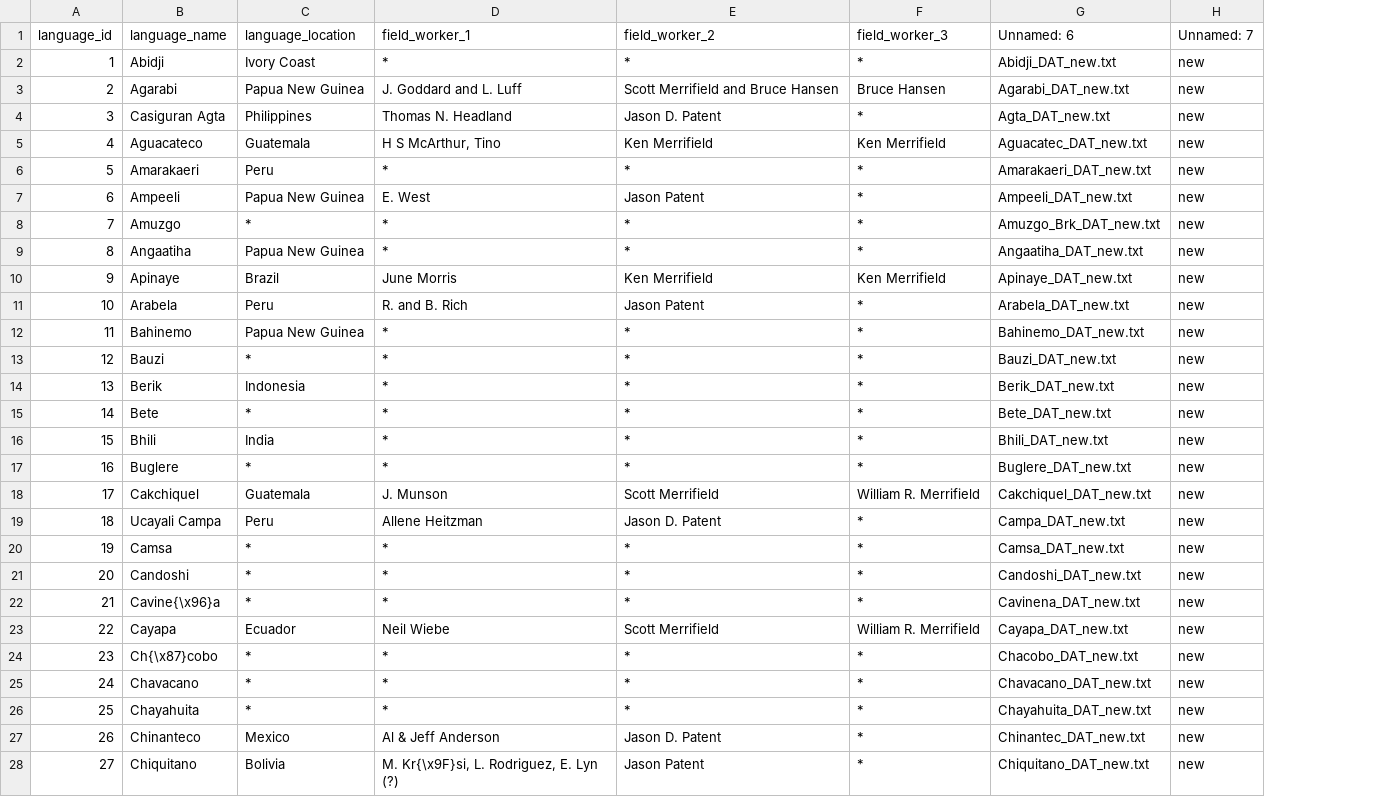
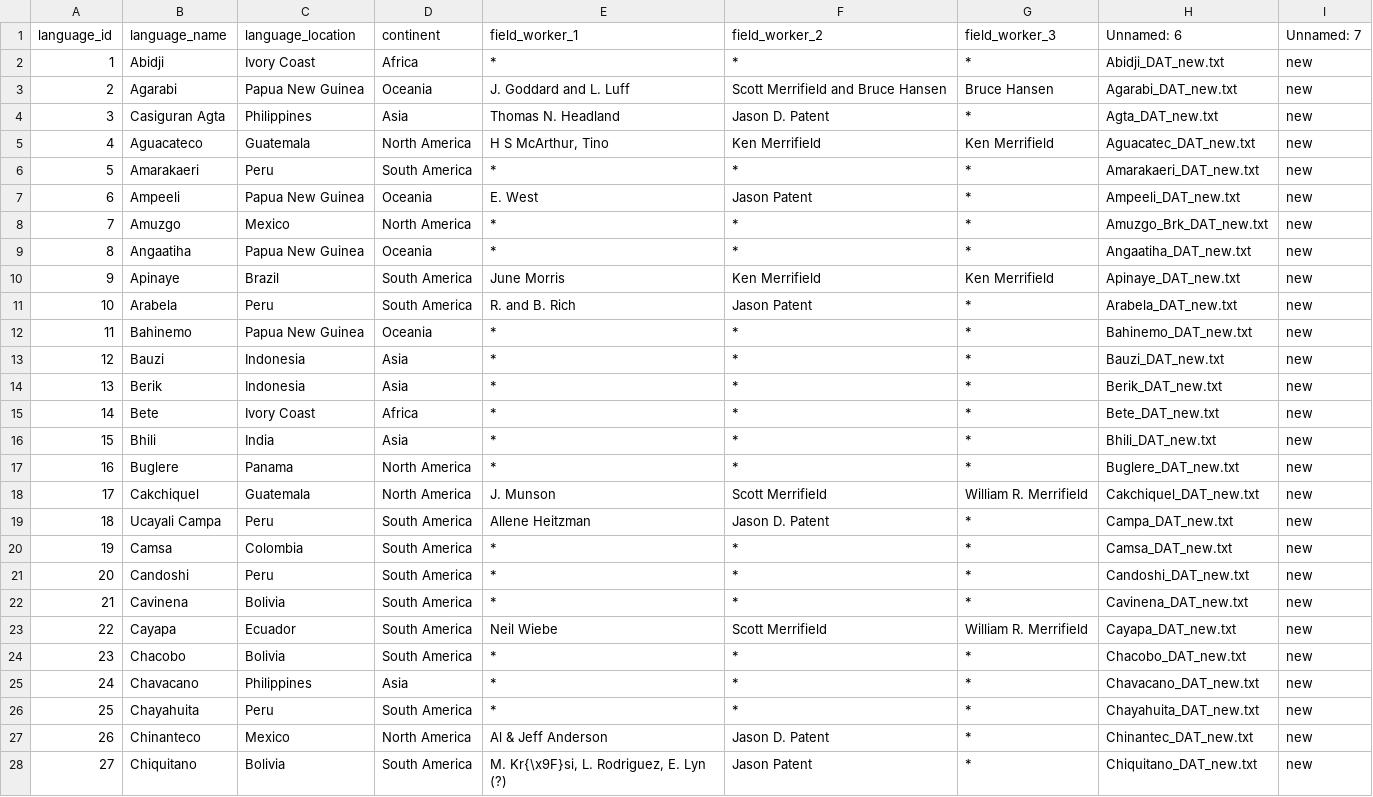
Before and after one commit to 6859-sp21/final-project-skyblazers, a CSV file: data/languages.csv, drawn as a sheet; only a part is shown; the diff covers the shown part only; the diff names each change by its address in the sheet, - before the commit and + after, or states it on an @@ line.

Commit message:
Add locations for languages

```diff
--- a/data/languages.csv
+++ b/data/languages.csv
+column D (continent), rows 2-28: Africa | Oceania | Asia | North America | South America | Oceania | North America | Oceania | South America | South America | Oceania | Asia | Asia | Africa | Asia | North America | North America | South America | South America | South America | South America | South America | South America | Asia | South America | North America | South America
-C8 (language_location): *
+C8 (language_location): Mexico
-C13 (language_location): *
+C13 (language_location): Indonesia
-C15 (language_location): *
+C15 (language_location): Ivory Coast
-C17 (language_location): *
+C17 (language_location): Panama
-C20 (language_location): *
+C20 (language_location): Colombia
-C21 (language_location): *
+C21 (language_location): Peru
-B22 (language_name): Cavine{\x96}a
+B22 (language_name): Cavinena
-C22 (language_location): *
+C22 (language_location): Bolivia
-B24 (language_name): Ch{\x87}cobo
+B24 (language_name): Chacobo
-C24 (language_location): *
+C24 (language_location): Bolivia
-C25 (language_location): *
+C25 (language_location): Philippines
-C26 (language_location): *
+C26 (language_location): Peru
```
Also changed, not shown: 60 edited cells elsewhere in this file.
